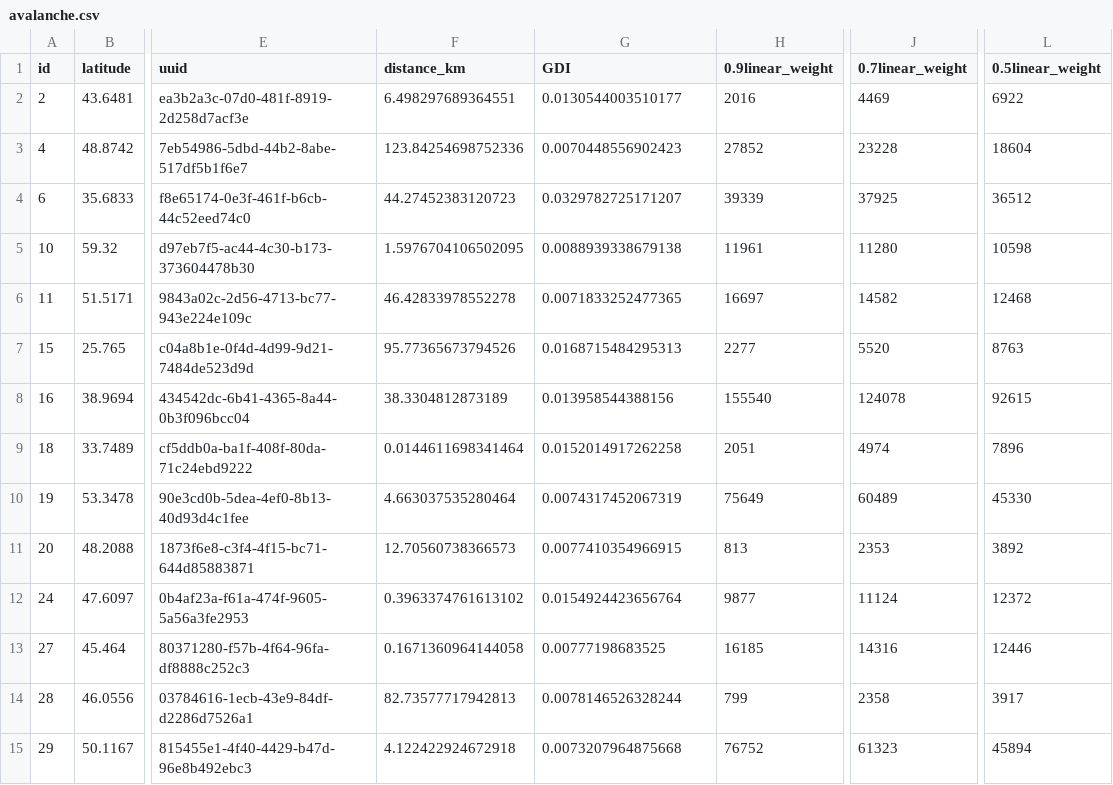
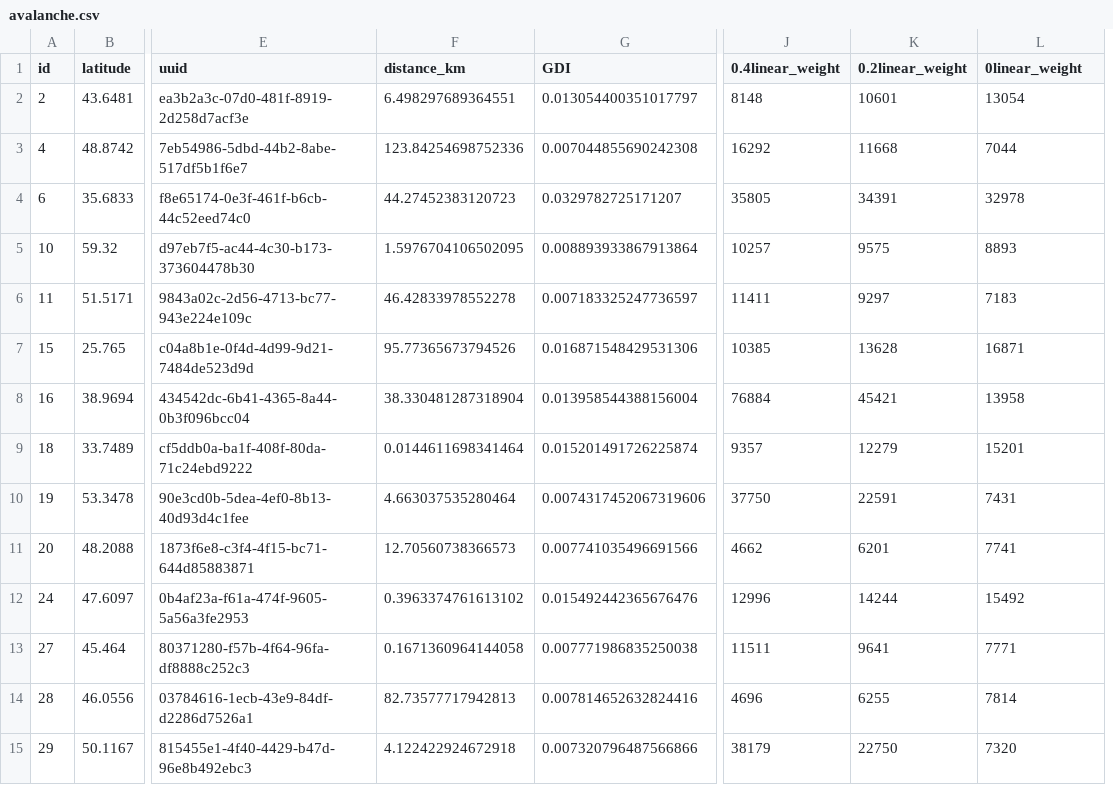
Before and after one commit to GeoDecConsensus/geodec, a CSV file: rundata/avalanche.csv, drawn as a sheet; only a part is shown, gaps mark what is left out; removed rows and columns are numbered as before the commit, all else as after; the diff covers the shown part only; the diff names each change by its address in the sheet, - before the commit and + after, or states it on an @@ line.

```diff
--- a/rundata/avalanche.csv
+++ b/rundata/avalanche.csv
-column H (0.9linear_weight), rows 2-15: 2016 | 27852 | 39339 | 11961 | 16697 | 2277 | 155540 | 2051 | 75649 | 813 | 9877 | 16185 | 799 | 76752
-column J (0.7linear_weight), rows 2-15: 4469 | 23228 | 37925 | 11280 | 14582 | 5520 | 124078 | 4974 | 60489 | 2353 | 11124 | 14316 | 2358 | 61323
+column J (0.4linear_weight), rows 2-15: 8148 | 16292 | 35805 | 10257 | 11411 | 10385 | 76884 | 9357 | 37750 | 4662 | 12996 | 11511 | 4696 | 38179
+column K (0.2linear_weight), rows 2-15: 10601 | 11668 | 34391 | 9575 | 9297 | 13628 | 45421 | 12279 | 22591 | 6201 | 14244 | 9641 | 6255 | 22750
-L1: 0.5linear_weight
+L1: 0linear_weight
-G2 (GDI): 0.0130544003510177
+G2 (GDI): 0.013054400351017797
-L2 (0linear_weight): 6922
+L2 (0linear_weight): 13054
-G3 (GDI): 0.0070448556902423
+G3 (GDI): 0.007044855690242308
-L3 (0linear_weight): 18604
+L3 (0linear_weight): 7044
-L4 (0linear_weight): 36512
+L4 (0linear_weight): 32978
-G5 (GDI): 0.0088939338679138
+G5 (GDI): 0.008893933867913864
-L5 (0linear_weight): 10598
+L5 (0linear_weight): 8893
-G6 (GDI): 0.0071833252477365
+G6 (GDI): 0.007183325247736597
-L6 (0linear_weight): 12468
+L6 (0linear_weight): 7183
-G7 (GDI): 0.0168715484295313
+G7 (GDI): 0.016871548429531306
-L7 (0linear_weight): 8763
+L7 (0linear_weight): 16871
-F8 (distance_km): 38.3304812873189
+F8 (distance_km): 38.330481287318904
-G8 (GDI): 0.013958544388156
+G8 (GDI): 0.013958544388156004
-L8 (0linear_weight): 92615
+L8 (0linear_weight): 13958
-G9 (GDI): 0.0152014917262258
+G9 (GDI): 0.015201491726225874
-L9 (0linear_weight): 7896
+L9 (0linear_weight): 15201
-G10 (GDI): 0.0074317452067319
+G10 (GDI): 0.0074317452067319606
-L10 (0linear_weight): 45330
+L10 (0linear_weight): 7431
-G11 (GDI): 0.0077410354966915
+G11 (GDI): 0.007741035496691566
-L11 (0linear_weight): 3892
+L11 (0linear_weight): 7741
-G12 (GDI): 0.0154924423656764
+G12 (GDI): 0.015492442365676476
-L12 (0linear_weight): 12372
+L12 (0linear_weight): 15492
-G13 (GDI): 0.00777198683525
+G13 (GDI): 0.007771986835250038
-L13 (0linear_weight): 12446
+L13 (0linear_weight): 7771
-G14 (GDI): 0.0078146526328244
+G14 (GDI): 0.007814652632824416
-L14 (0linear_weight): 3917
+L14 (0linear_weight): 7814
-G15 (GDI): 0.0073207964875668
+G15 (GDI): 0.007320796487566866
-L15 (0linear_weight): 45894
+L15 (0linear_weight): 7320
```
Also changed, not shown: 102 edited cells elsewhere in this file, rundata/aptos.csv, rundata/ethereum.csv, 3 other files.
